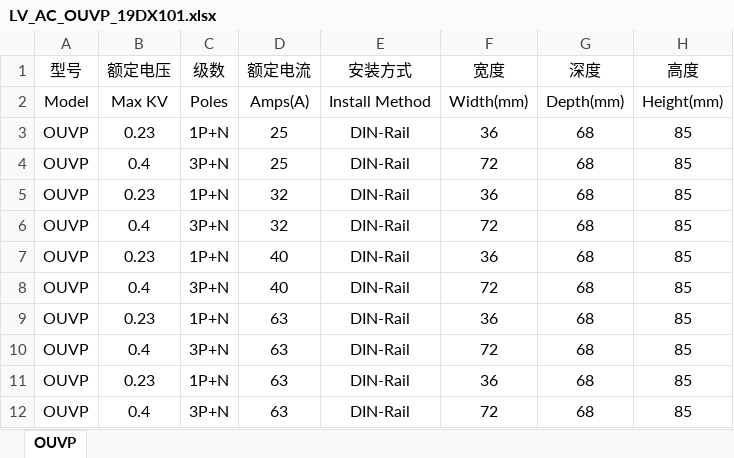
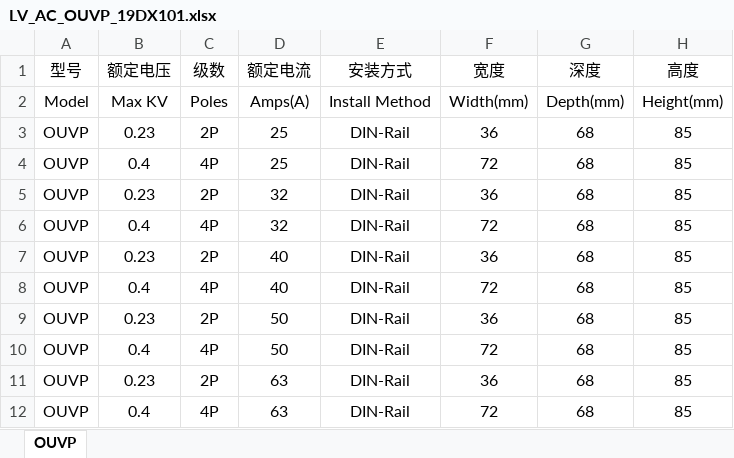
Before and after one commit to SBESIRC/ThMEPEngine, an Excel workbook: AutoLoader/Contents/Support/PowerDistributionSystem/LV_AC_OUVP_19DX101.xlsx, sheet OUVP, drawn as a sheet; values as stored, in another font and other column widths than the file's, no borders; the diff names each change by its address in the sheet, - before the commit and + after, or states it on an @@ line.

```diff
--- a/AutoLoader/Contents/Support/PowerDistributionSystem/LV_AC_OUVP_19DX101.xlsx (sheet OUVP)
+++ b/AutoLoader/Contents/Support/PowerDistributionSystem/LV_AC_OUVP_19DX101.xlsx (sheet OUVP)
-C3 (级数): 1P+N
+C3 (级数): 2P
-C4 (级数): 3P+N
+C4 (级数): 4P
-C5 (级数): 1P+N
+C5 (级数): 2P
-C6 (级数): 3P+N
+C6 (级数): 4P
-C7 (级数): 1P+N
+C7 (级数): 2P
-C8 (级数): 3P+N
+C8 (级数): 4P
-C9 (级数): 1P+N
+C9 (级数): 2P
-D9:D10 (额定电流): 63
+D9:D10 (额定电流): 50
-C10 (级数): 3P+N
+C10 (级数): 4P
-C11 (级数): 1P+N
+C11 (级数): 2P
-C12 (级数): 3P+N
+C12 (级数): 4P
```
Also changed, not shown: 1 other file.
